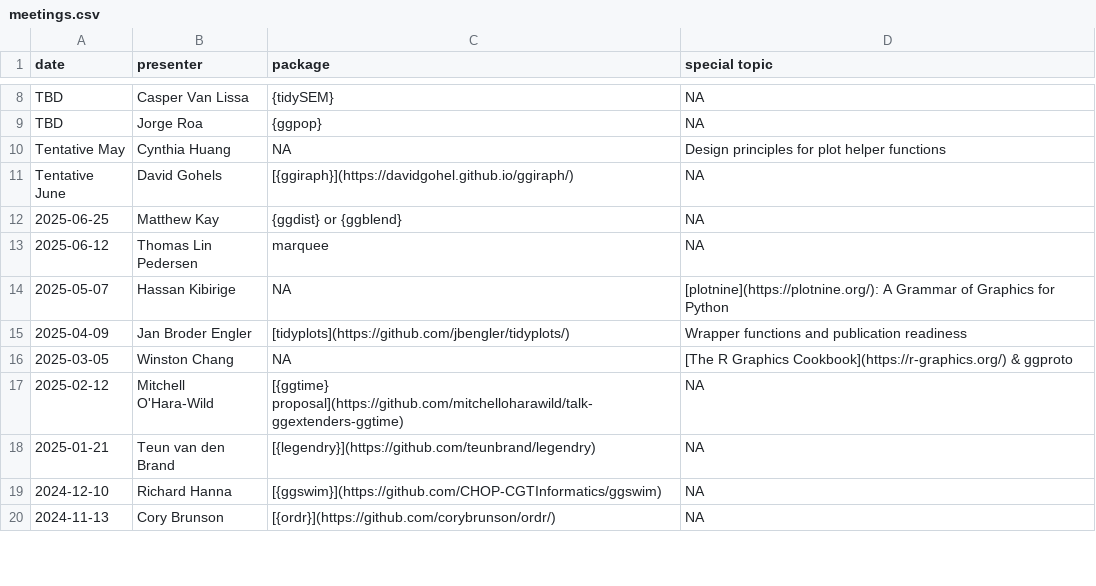
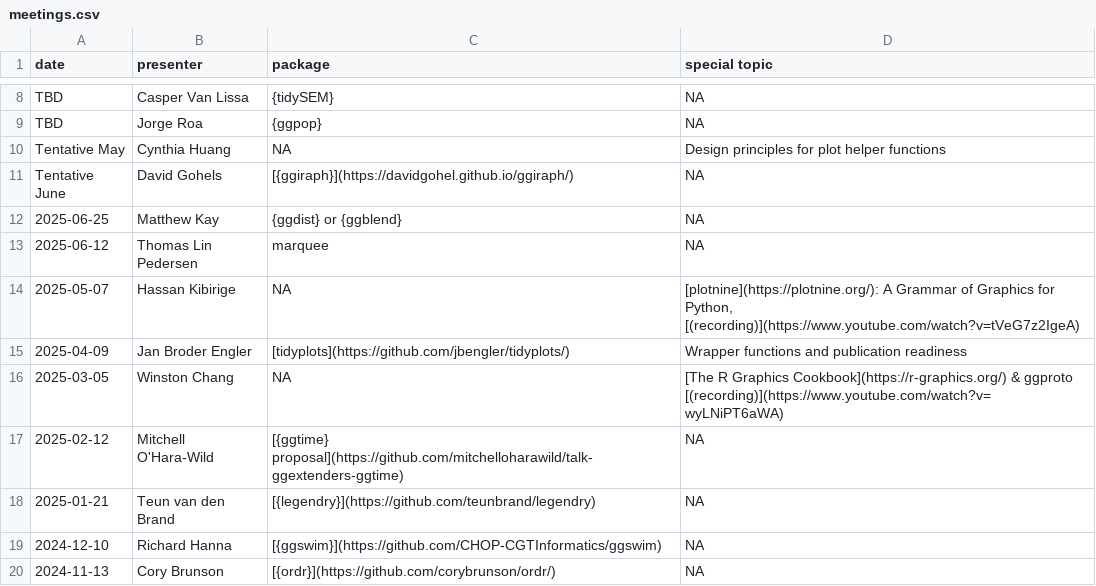
Before and after one commit to ggplot2-extenders/ggplot-extension-club, a CSV file: meetings.csv, drawn as a sheet; only a part is shown, gaps mark what is left out.

Commit message:
recordings linked

```diff
--- a/meetings.csv
+++ b/meetings.csv
@@ -13,5 +13,5 @@ Tentative June,David Gohels,[{ggiraph}](https://davidgohel.github.io/ggiraph/),N
 2025-06-12,Thomas Lin Pedersen,marquee,NA
-2025-05-07,Hassan Kibirige,NA,[plotnine](https://plotnine.org/): A Grammar of Graphics for Python
+2025-05-07,Hassan Kibirige,NA,"[plotnine](https://plotnine.org/): A Grammar of Graphics for Python, [(recording)](https://www.youtube.com/watch?v=tVeG7z2IgeA)"
 2025-04-09,Jan Broder Engler,[tidyplots](https://github.com/jbengler/tidyplots/),Wrapper functions and publication readiness
-2025-03-05,Winston Chang,NA,[The R Graphics Cookbook](https://r-graphics.org/) & ggproto
+2025-03-05,Winston Chang,NA,[The R Graphics Cookbook](https://r-graphics.org/) & ggproto [(recording)](https://www.youtube.com/watch?v=wyLNiPT6aWA)
 2025-02-12,Mitchell O'Hara-Wild,[{ggtime} proposal](https://github.com/mitchelloharawild/talk-ggextenders-ggtime),NA
```
Also changed, not shown: 9 other files.
